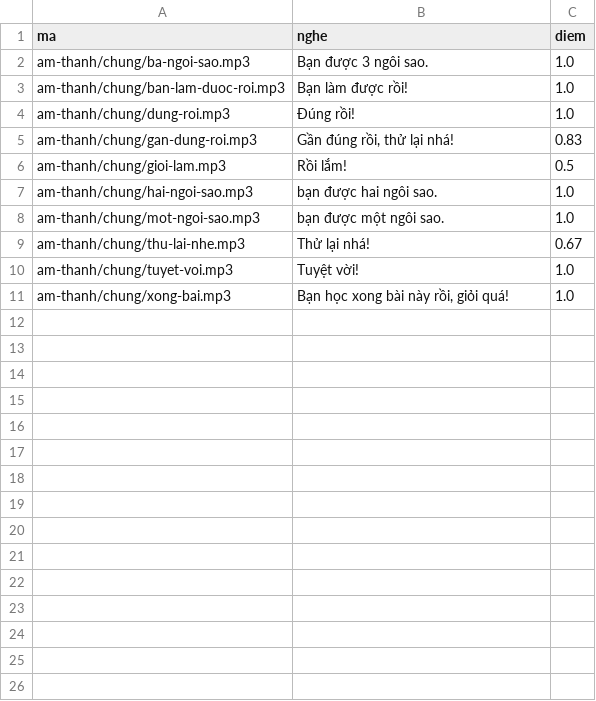
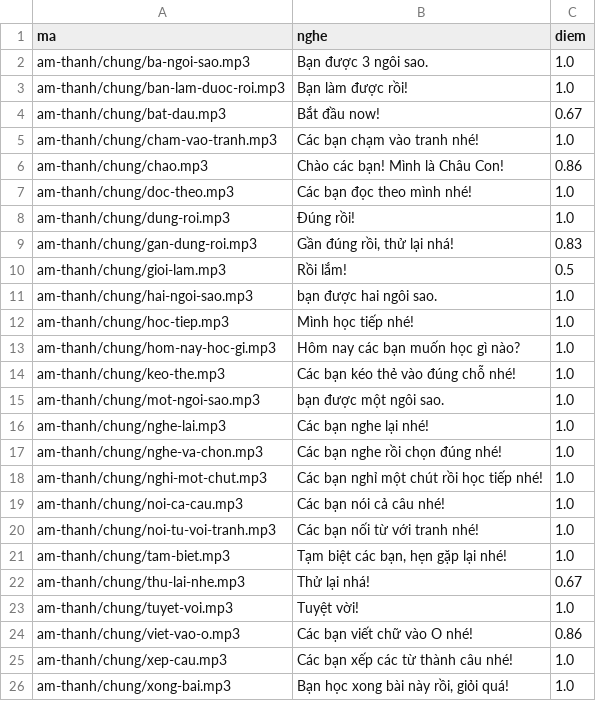
Before and after one commit to CVCEC/mau-chung, a TSV file: giong-ai/kiem-tra.tsv, drawn as a sheet.

```diff
--- a/giong-ai/kiem-tra.tsv
+++ b/giong-ai/kiem-tra.tsv
@@ -3,2 +3,6 @@ am-thanh/chung/ba-ngoi-sao.mp3	Bạn được 3 ngôi sao.	1.0
 am-thanh/chung/ban-lam-duoc-roi.mp3	Bạn làm được rồi!	1.0
+am-thanh/chung/bat-dau.mp3	Bắt đầu now!	0.67
+am-thanh/chung/cham-vao-tranh.mp3	Các bạn chạm vào tranh nhé!	1.0
+am-thanh/chung/chao.mp3	Chào các bạn! Mình là Châu Con!	0.86
+am-thanh/chung/doc-theo.mp3	Các bạn đọc theo mình nhé!	1.0
 am-thanh/chung/dung-roi.mp3	Đúng rồi!	1.0
@@ -7,5 +11,16 @@ am-thanh/chung/gioi-lam.mp3	Rồi lắm!	0.5
 am-thanh/chung/hai-ngoi-sao.mp3	bạn được hai ngôi sao.	1.0
+am-thanh/chung/hoc-tiep.mp3	Mình học tiếp nhé!	1.0
+am-thanh/chung/hom-nay-hoc-gi.mp3	Hôm nay các bạn muốn học gì nào?	1.0
+am-thanh/chung/keo-the.mp3	Các bạn kéo thẻ vào đúng chỗ nhé!	1.0
 am-thanh/chung/mot-ngoi-sao.mp3	bạn được một ngôi sao.	1.0
+am-thanh/chung/nghe-lai.mp3	Các bạn nghe lại nhé!	1.0
+am-thanh/chung/nghe-va-chon.mp3	Các bạn nghe rồi chọn đúng nhé!	1.0
+am-thanh/chung/nghi-mot-chut.mp3	Các bạn nghỉ một chút rồi học tiếp nhé!	1.0
+am-thanh/chung/noi-ca-cau.mp3	Các bạn nói cả câu nhé!	1.0
+am-thanh/chung/noi-tu-voi-tranh.mp3	Các bạn nối từ với tranh nhé!	1.0
+am-thanh/chung/tam-biet.mp3	Tạm biệt các bạn, hẹn gặp lại nhé!	1.0
 am-thanh/chung/thu-lai-nhe.mp3	Thử lại nhá!	0.67
 am-thanh/chung/tuyet-voi.mp3	Tuyệt vời!	1.0
+am-thanh/chung/viet-vao-o.mp3	Các bạn viết chữ vào O nhé!	0.86
+am-thanh/chung/xep-cau.mp3	Các bạn xếp các từ thành câu nhé!	1.0
 am-thanh/chung/xong-bai.mp3	Bạn học xong bài này rồi, giỏi quá!	1.0
```
Also changed, not shown: 17 other files.
